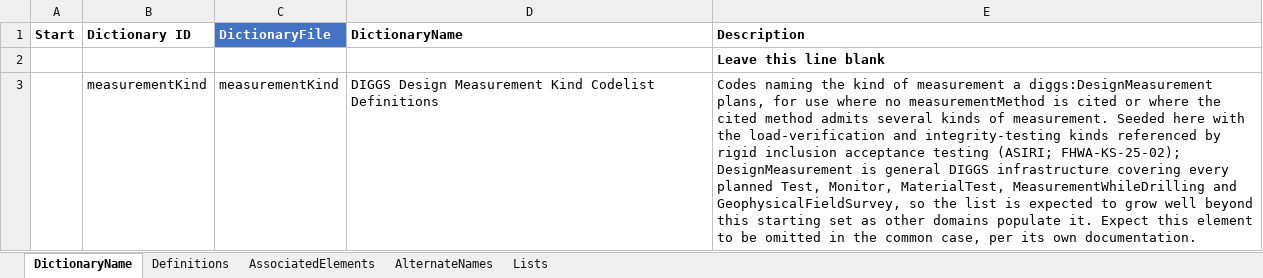
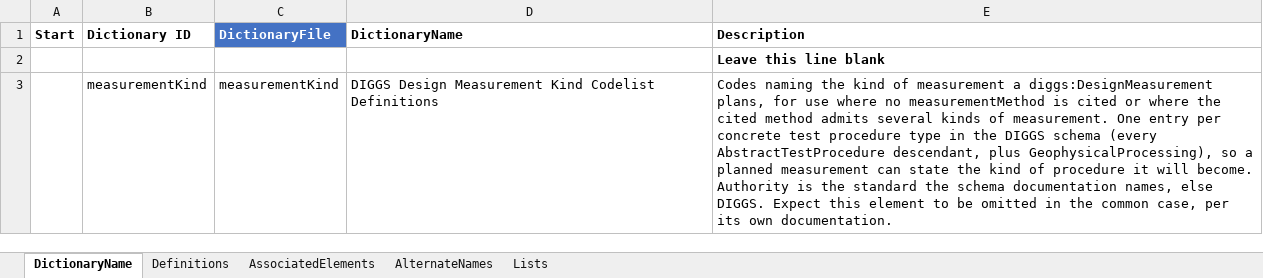
Before and after one commit to DIGGSml/def, an Excel workbook: Codelist Excel Files and Conversion Templates to XML/measurementKind.xlsx, sheet DictionaryName, drawn as a sheet; values as stored, in another font and other column widths than the file's, no borders; table styles not drawn; the diff names each change by its address in the sheet, - before the commit and + after, or states it on an @@ line.

```diff
--- a/Codelist Excel Files and Conversion Templates to XML/measurementKind.xlsx (sheet DictionaryName)
+++ b/Codelist Excel Files and Conversion Templates to XML/measurementKind.xlsx (sheet DictionaryName)
-E3 (Description): …of measurement. Seeded here with the load-verification and integrity-testing kinds referenced by rigid inclusion acceptance testing (ASIRI; FHWA-KS-25-02); DesignMeasurement is general DIGGS infrastructure covering every planned Test, Monitor, MaterialTest, MeasurementWhileDrilling and GeophysicalFieldSurvey, so the list is expected to grow well beyond this starting set as other domains populate it. Expect this…
+E3 (Description): …of measurement. One entry per concrete test procedure type in the DIGGS schema (every AbstractTestProcedure descendant, plus GeophysicalProcessing), so a planned measurement can state the kind of procedure it will become. Authority is the standard the schema documentation names, else DIGGS. Expect this…
```
Also changed, not shown: 1 other file.
